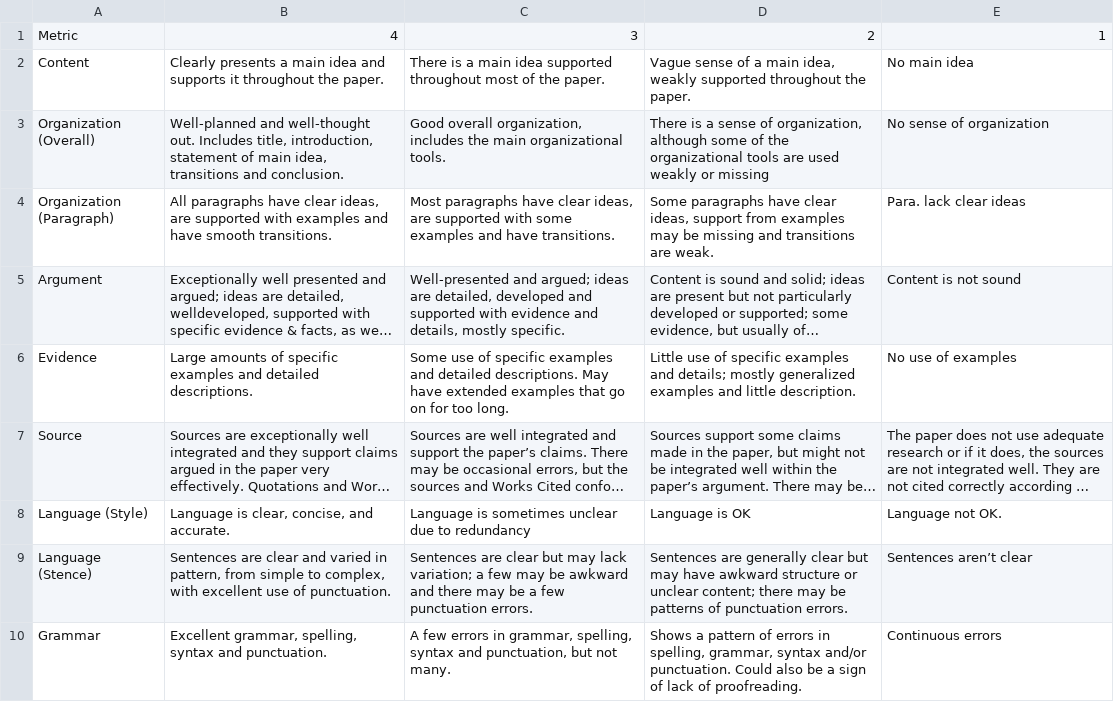
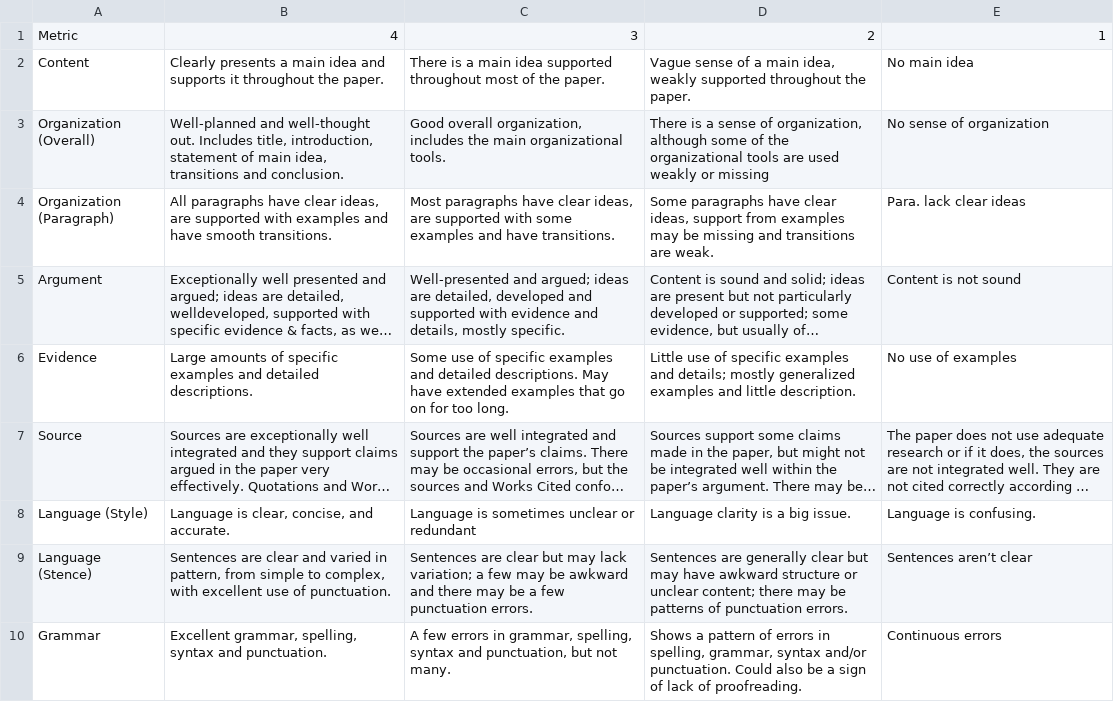
Before and after one commit to junting-huang/fws_speed_grading, a CSV file: grading_rubric.csv, drawn as a sheet; long unchanged cells end in …; the diff names each change by its address in the sheet, - before the commit and + after, or states it on an @@ line.

Commit message:
Update grading_rubric.csv

```diff
--- a/grading_rubric.csv
+++ b/grading_rubric.csv
-C8: Language is sometimes unclear due to redundancy
+C8: Language is sometimes unclear or redundant
-D8: Language is OK
+D8: Language clarity is a big issue.
-E8: Language not OK.
+E8: Language is confusing.
```
